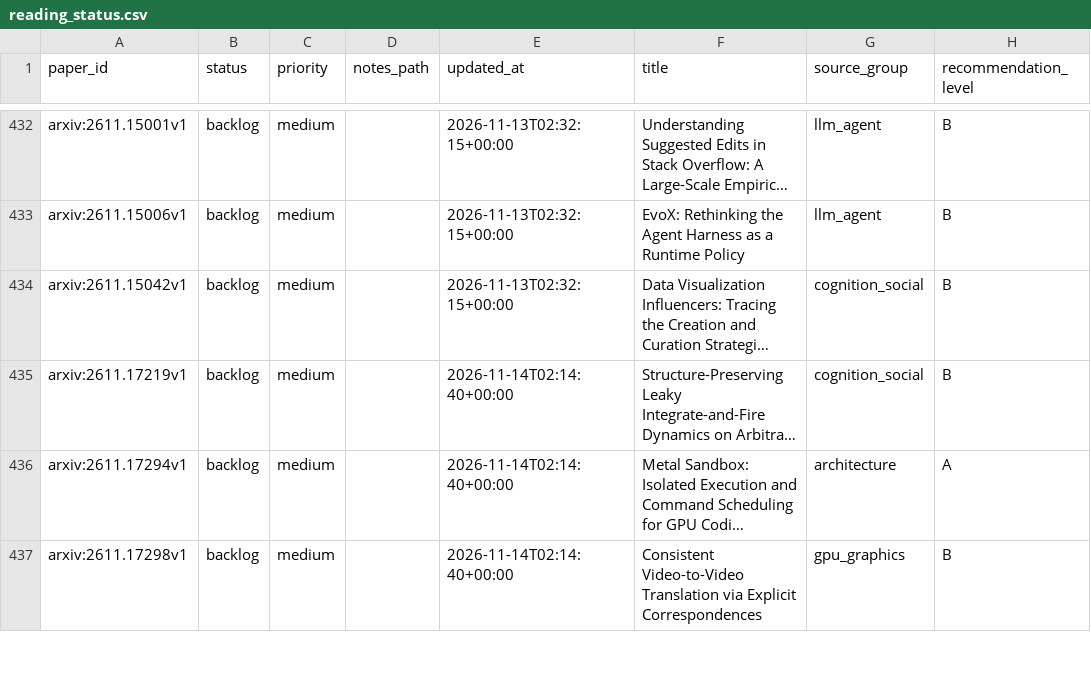
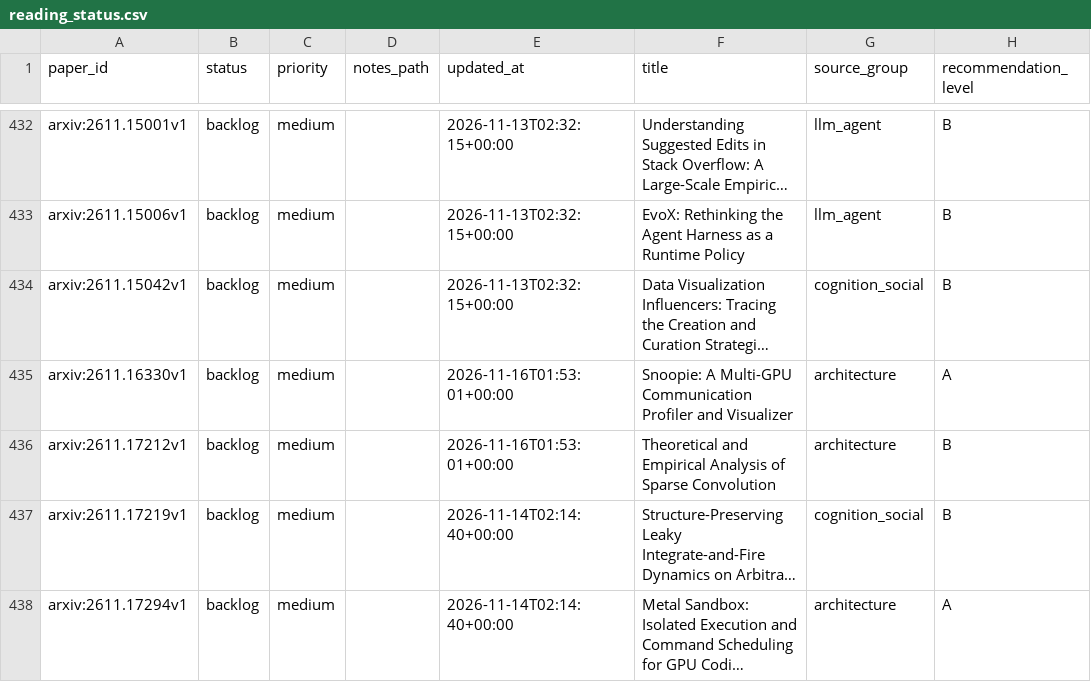
Before and after one commit to JayeCheng/paper-learning-system, a CSV file: data/exports/reading_status.csv, drawn as a sheet; only a part is shown, gaps mark what is left out; the shorter side is filled out with more unchanged rows; long unchanged cells end in …; the diff names each change by its address in the sheet, - before the commit and + after, or states it on an @@ line.

```diff
--- a/data/exports/reading_status.csv
+++ b/data/exports/reading_status.csv
+row 435: arxiv:2611.16330v1 | backlog | medium |  | 2026-11-16T01:53:01+00:00 | Snoopie: A Multi-GPU Communication Profiler and Visualizer | architecture | A
+row 436: arxiv:2611.17212v1 | backlog | medium |  | 2026-11-16T01:53:01+00:00 | Theoretical and Empirical Analysis of Sparse Convolution | architecture | B
```
Also changed, not shown: data/exports/daily_papers.csv, data/exports/papers.csv, 12 other files.
